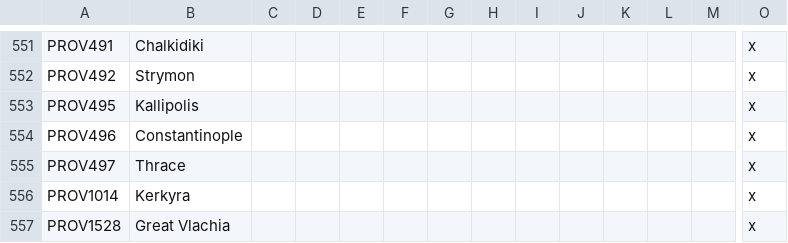
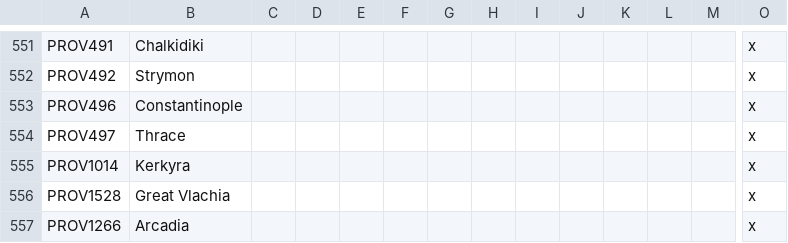
Before and after one commit to escalonn/sed2, a CSV file: build/SED2/localisation/A_SWMHprovinces.csv, drawn as a sheet; only a part is shown, gaps mark what is left out; the shorter side is filled out with more unchanged rows; rows hold the shown columns only; the diff names each change by its address in the sheet, - before the commit and + after, or states it on an @@ line.

```diff
--- a/build/SED2/localisation/A_SWMHprovinces.csv
+++ b/build/SED2/localisation/A_SWMHprovinces.csv
-row 553: PROV495 | Kallipolis |  |  |  |  |  |  |  |  |  |  |  | x
```
Also changed, not shown: build/SED2/localisation/A_SWMHnewprovinces.csv.
